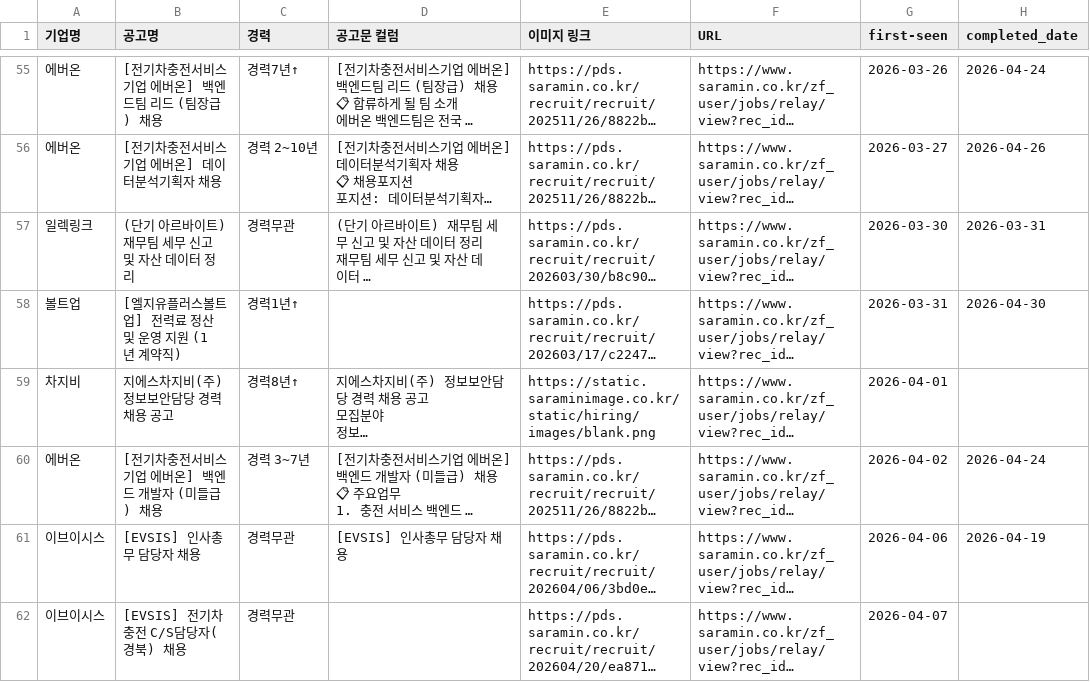
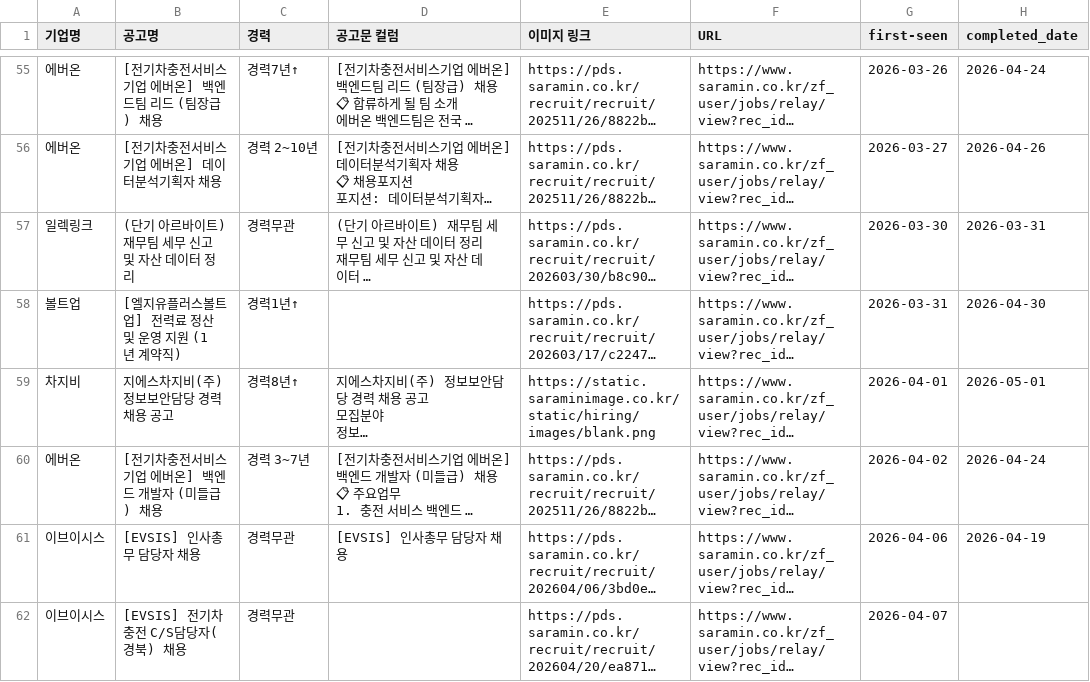
Before and after one commit to ian939/HR-crawler-updated, a CSV file: saramin_results.csv, drawn as a sheet; only a part is shown, gaps mark what is left out; long unchanged cells end in …; the diff names each change by its address in the sheet, - before the commit and + after, or states it on an @@ line.

```diff
--- a/saramin_results.csv
+++ b/saramin_results.csv
-H59 (completed_date): (empty)
+H59 (completed_date): 2026-05-01
```
